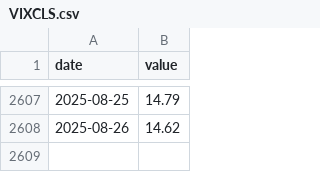
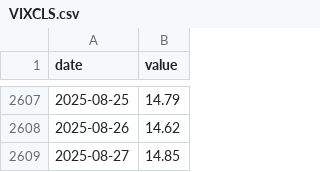
Before and after one commit to pkgit123/fred-economic-dashboard, a CSV file: data/VIXCLS.csv, drawn as a sheet; only a part is shown, gaps mark what is left out.

```diff
--- a/data/VIXCLS.csv
+++ b/data/VIXCLS.csv
@@ -2608 +2608,2 @@ date,value
 2025-08-26,14.62
+2025-08-27,14.85
```
Also changed, not shown: data/AAA10Y.csv, data/BAA10Y.csv, 1 other file.
